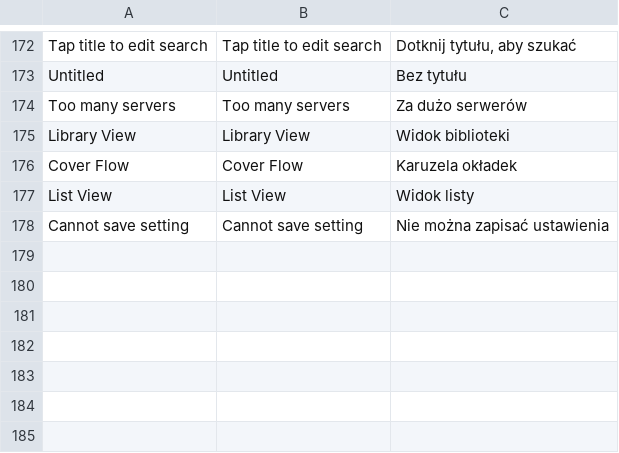
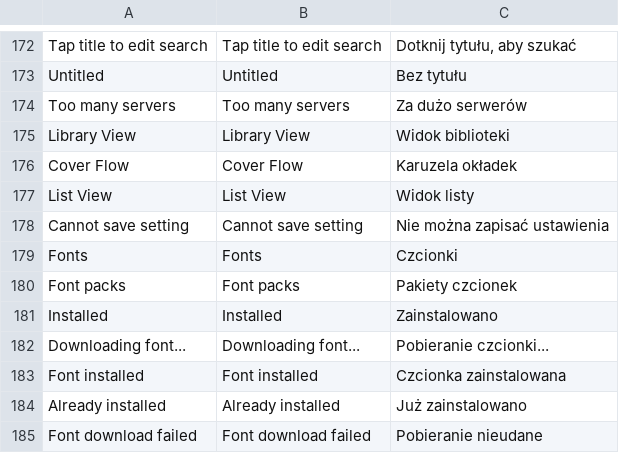
Before and after one commit to lampsonlnguyen/q2-books, a TSV file: crosspoint-core/lang/pl.tsv, drawn as a sheet; only a part is shown, gaps mark what is left out; the diff names each change by its address in the sheet, - before the commit and + after, or states it on an @@ line.

```diff
--- a/crosspoint-core/lang/pl.tsv
+++ b/crosspoint-core/lang/pl.tsv
+row 179: Fonts | Fonts | Czcionki
+row 180: Font packs | Font packs | Pakiety czcionek
+row 181: Installed | Installed | Zainstalowano
+row 182: Downloading font... | Downloading font... | Pobieranie czcionki...
+row 183: Font installed | Font installed | Czcionka zainstalowana
+row 184: Already installed | Already installed | Już zainstalowano
+row 185: Font download failed | Font download failed | Pobieranie nieudane
```
Also changed, not shown: crosspoint-core/lang/de.tsv, crosspoint-core/lang/ja.tsv, 11 other files.
